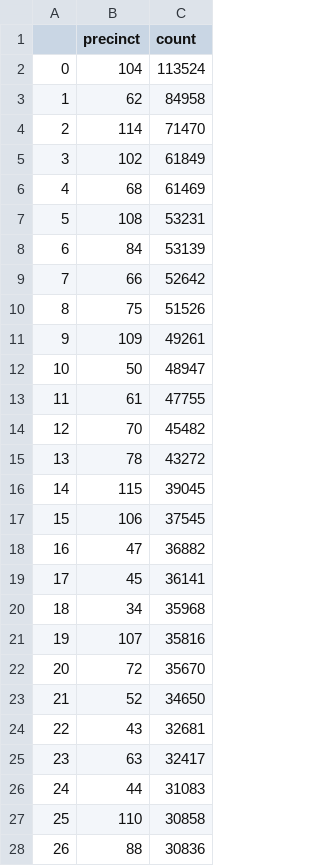
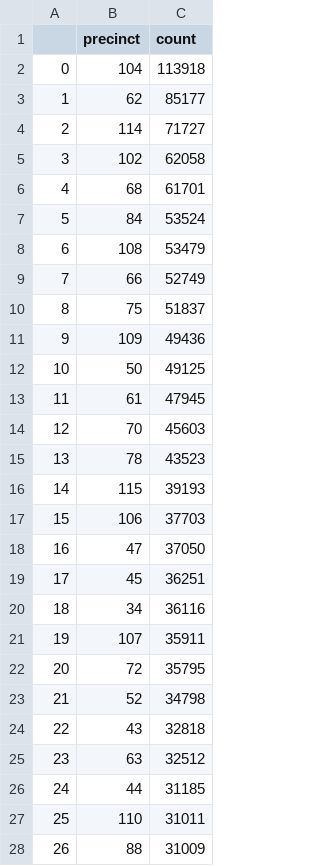
Before and after one commit to ssigman1/group4-nypd, a CSV file: bar_chart.csv, drawn as a sheet; only a part is shown; the diff covers the shown part only.

```diff
--- a/bar_chart.csv
+++ b/bar_chart.csv
@@ -1,28 +1,28 @@
 ,precinct,count
-0,104,113524
-1,62,84958
-2,114,71470
-3,102,61849
-4,68,61469
-5,108,53231
-6,84,53139
-7,66,52642
-8,75,51526
-9,109,49261
-10,50,48947
-11,61,47755
-12,70,45482
-13,78,43272
-14,115,39045
-15,106,37545
-16,47,36882
-17,45,36141
-18,34,35968
-19,107,35816
-20,72,35670
-21,52,34650
-22,43,32681
-23,63,32417
-24,44,31083
-25,110,30858
-26,88,30836
+0,104,113918
+1,62,85177
+2,114,71727
+3,102,62058
+4,68,61701
+5,84,53524
+6,108,53479
+7,66,52749
+8,75,51837
+9,109,49436
+10,50,49125
+11,61,47945
+12,70,45603
+13,78,43523
+14,115,39193
+15,106,37703
+16,47,37050
+17,45,36251
+18,34,36116
+19,107,35911
+20,72,35795
+21,52,34798
+22,43,32818
+23,63,32512
+24,44,31185
+25,110,31011
+26,88,31009
```
Also changed, not shown: 50 edited cells elsewhere in this file, dm_geo_p_sample.csv, line_graph.csv.
